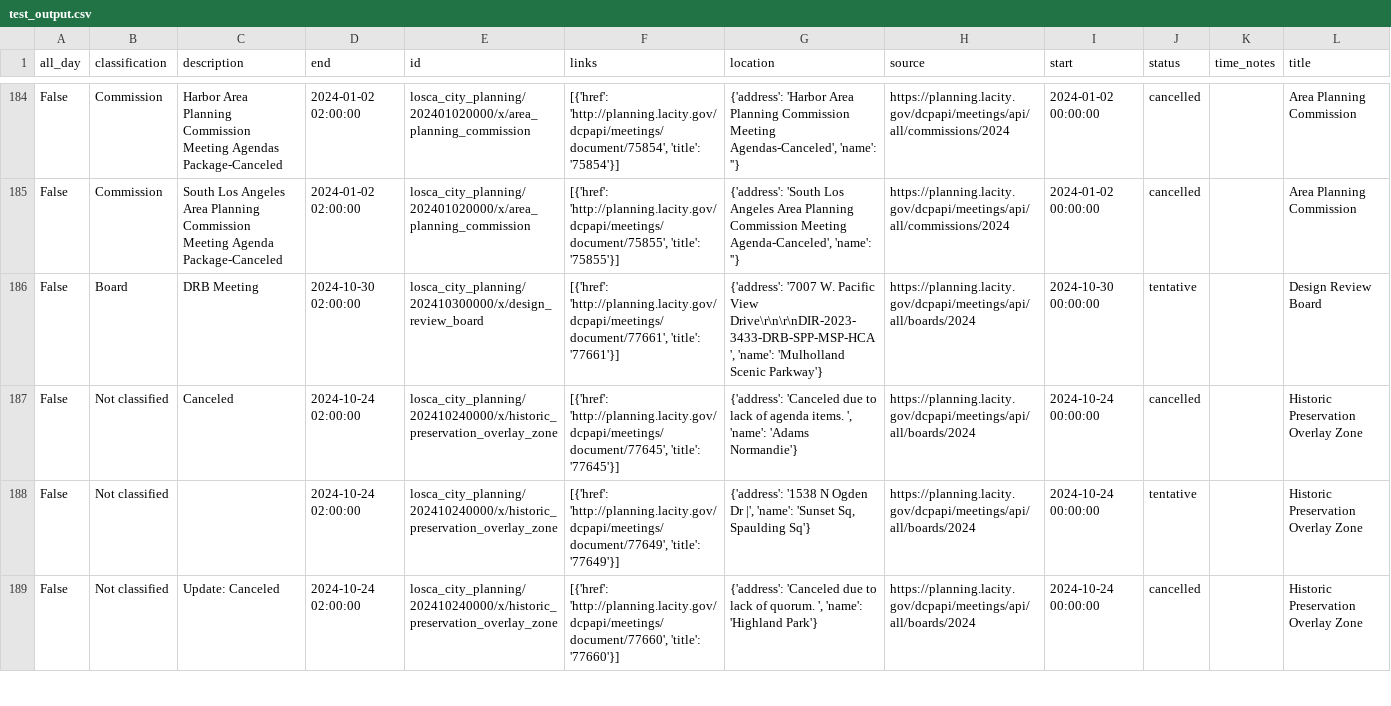
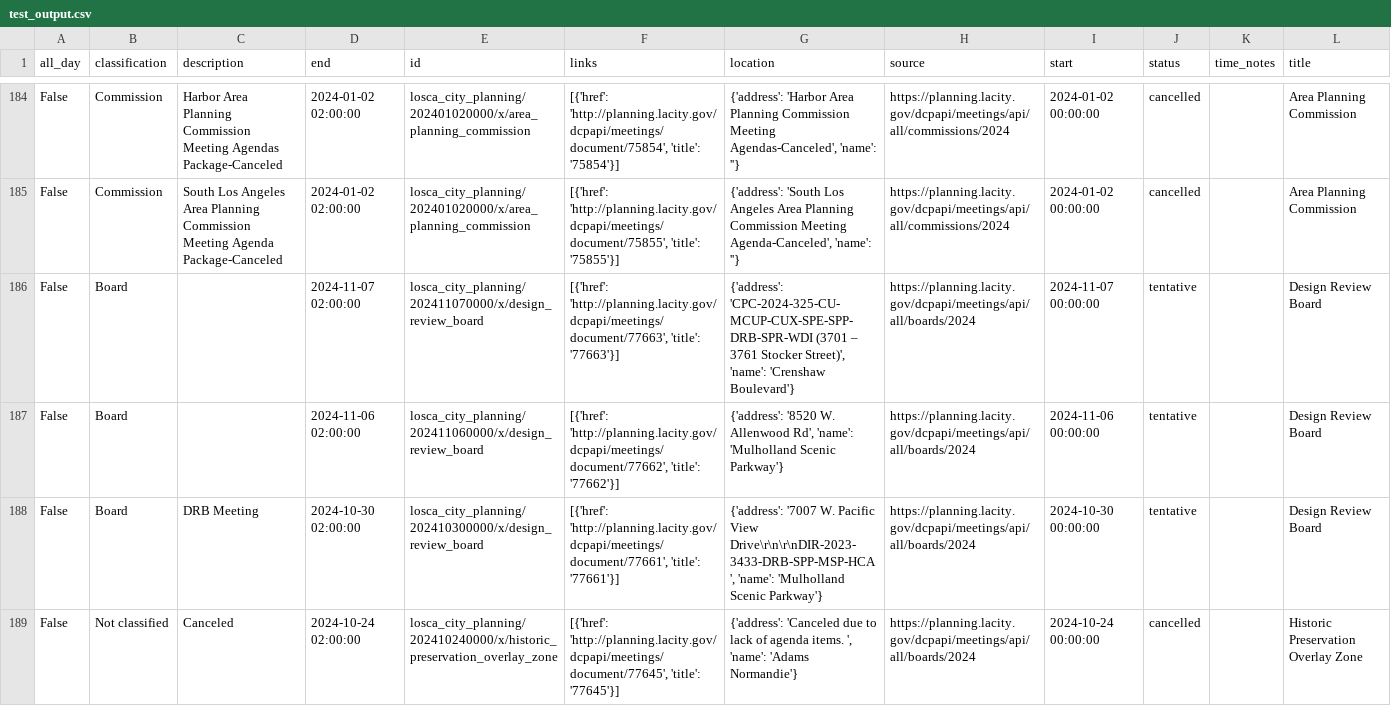
Before and after one commit to MunirNuristani/city-scrapers-losca, a CSV file: test_output.csv, drawn as a sheet; only a part is shown, gaps mark what is left out; the shorter side is filled out with more unchanged rows; the diff names each change by its address in the sheet, - before the commit and + after, or states it on an @@ line.

```diff
--- a/test_output.csv
+++ b/test_output.csv
+row 186: False | Board |  | 2024-11-07 02:00:00 | losca_city_planning/202411070000/x/design_review_board | [{'href': 'http://planning.lacity.gov/dcpapi/meetings/document/77663', 'title': '77663'}] | {'address': 'CPC-2024-325-CU-MCUP-CUX-SPE-SPP-DRB-SPR-WDI (3701 – 3761 Stocker Street)', 'name': 'Crenshaw Boulevard'} | https://planning.lacity.gov/dcpapi/meetings/api/all/boards/2024 | 2024-11-07 00:00:00 | tentative |  | Design Review Board
+row 187: False | Board |  | 2024-11-06 02:00:00 | losca_city_planning/202411060000/x/design_review_board | [{'href': 'http://planning.lacity.gov/dcpapi/meetings/document/77662', 'title': '77662'}] | {'address': '8520 W. Allenwood Rd', 'name': 'Mulholland Scenic Parkway'} | https://planning.lacity.gov/dcpapi/meetings/api/all/boards/2024 | 2024-11-06 00:00:00 | tentative |  | Design Review Board
```
Also changed, not shown: 2 other files.
